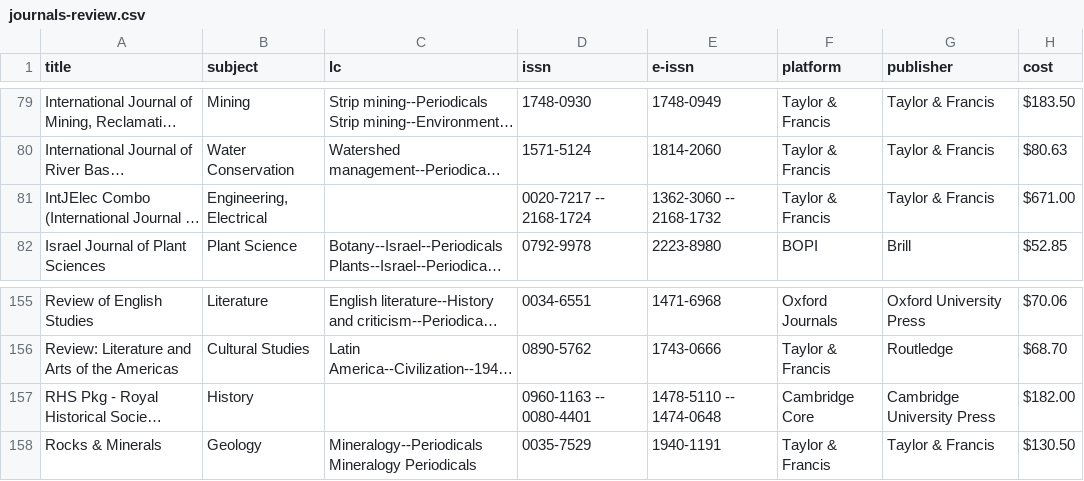
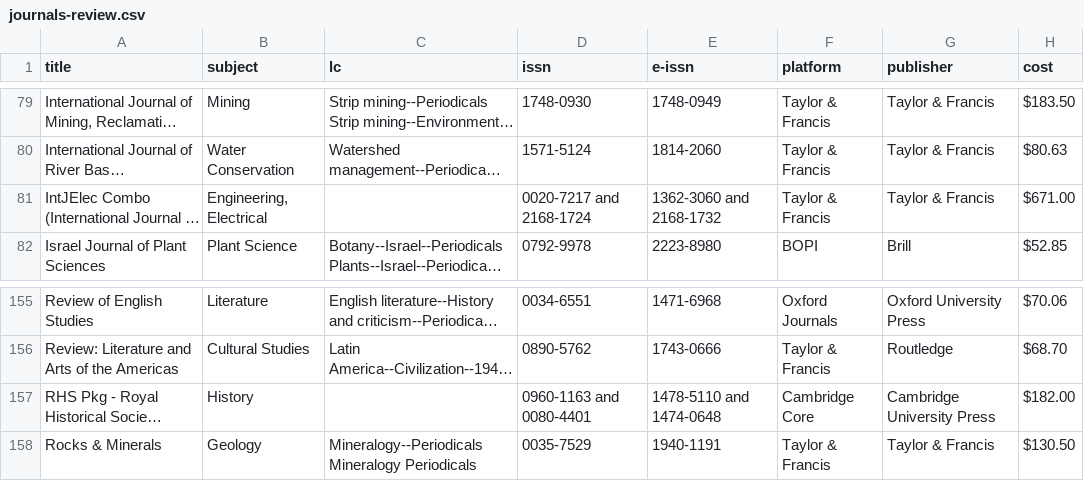
Before and after one commit to uidaholib/main-web-redesign_draft, a CSV file: _data/journals-review.csv, drawn as a sheet; only a part is shown, gaps mark what is left out; long unchanged cells end in …; the diff names each change by its address in the sheet, - before the commit and + after, or states it on an @@ line.

Commit message:
fix issns

```diff
--- a/_data/journals-review.csv
+++ b/_data/journals-review.csv
-D81 (issn): 0020-7217 -- 2168-1724
+D81 (issn): 0020-7217 and 2168-1724
-E81 (e-issn): 1362-3060 -- 2168-1732
+E81 (e-issn): 1362-3060 and 2168-1732
-D157 (issn): 0960-1163 -- 0080-4401
+D157 (issn): 0960-1163 and 0080-4401
-E157 (e-issn): 1478-5110 -- 1474-0648
+E157 (e-issn): 1478-5110 and 1474-0648
```
